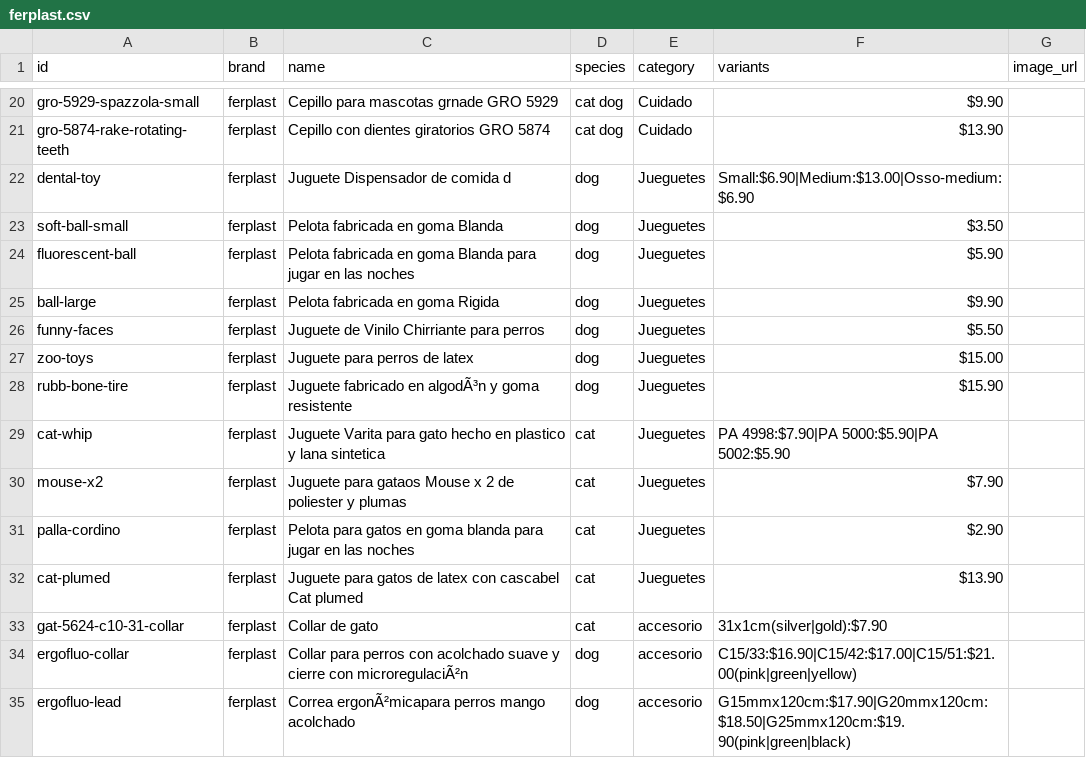
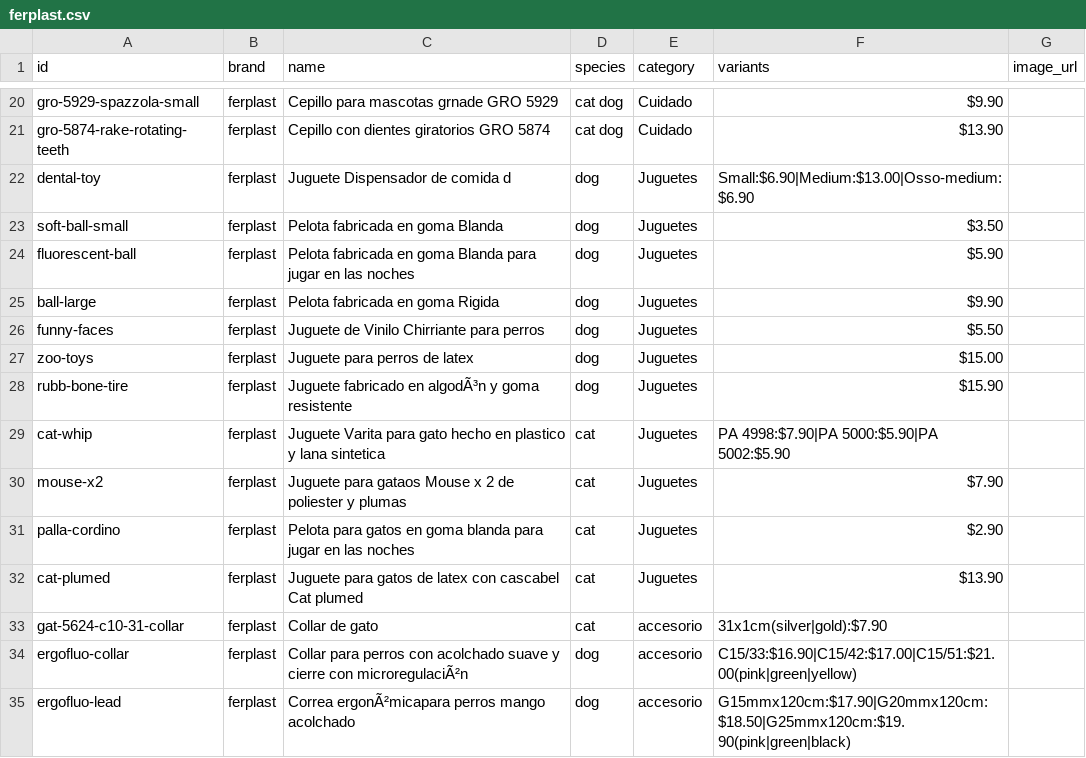
Before and after one commit to renanchavezavila/amicotti-web, a CSV file: amicotti_mvp_site/data/ferplast.csv, drawn as a sheet; only a part is shown, gaps mark what is left out.

Commit message:
Update ferplast.csv

```diff
--- a/amicotti_mvp_site/data/ferplast.csv
+++ b/amicotti_mvp_site/data/ferplast.csv
@@ -21,13 +21,13 @@ gro-5929-spazzola-small,ferplast,Cepillo para mascotas grnade GRO 5929,cat dog,C
 gro-5874-rake-rotating-teeth,ferplast,Cepillo con dientes giratorios GRO 5874,cat dog,Cuidado,$13.90,
-dental-toy,ferplast,Juguete Dispensador de comida d,dog,Jueguetes,Small:$6.90|Medium:$13.00|Osso-medium:$6.90,
-soft-ball-small,ferplast,Pelota fabricada en goma Blanda,dog,Jueguetes,$3.50,
-fluorescent-ball,ferplast,Pelota fabricada en goma Blanda para jugar en las noches,dog,Jueguetes,$5.90,
-ball-large,ferplast,Pelota fabricada en goma Rigida,dog,Jueguetes,$9.90,
-funny-faces,ferplast,Juguete de Vinilo Chirriante para perros,dog,Jueguetes,$5.50,
-zoo-toys,ferplast,Juguete para perros de latex,dog,Jueguetes,$15.00,
-rubb-bone-tire,ferplast,Juguete fabricado en algodÃ³n y goma resistente,dog,Jueguetes,$15.90,
-cat-whip,ferplast,Juguete Varita para gato hecho en plastico y lana sintetica,cat,Jueguetes,PA 4998:$7.90|PA 5000:$5.90|PA 5002:$5.90,
-mouse-x2,ferplast,Juguete para gataos Mouse x 2 de poliester y plumas,cat,Jueguetes,$7.90,
-palla-cordino,ferplast,Pelota para gatos en goma blanda para jugar en las noches,cat,Jueguetes,$2.90,
-cat-plumed,ferplast,Juguete para gatos de latex con cascabel Cat plumed,cat,Jueguetes,$13.90,
+dental-toy,ferplast,Juguete Dispensador de comida d,dog,Juguetes,Small:$6.90|Medium:$13.00|Osso-medium:$6.90,
+soft-ball-small,ferplast,Pelota fabricada en goma Blanda,dog,Juguetes,$3.50,
+fluorescent-ball,ferplast,Pelota fabricada en goma Blanda para jugar en las noches,dog,Juguetes,$5.90,
+ball-large,ferplast,Pelota fabricada en goma Rigida,dog,Juguetes,$9.90,
+funny-faces,ferplast,Juguete de Vinilo Chirriante para perros,dog,Juguetes,$5.50,
+zoo-toys,ferplast,Juguete para perros de latex,dog,Juguetes,$15.00,
+rubb-bone-tire,ferplast,Juguete fabricado en algodÃ³n y goma resistente,dog,Juguetes,$15.90,
+cat-whip,ferplast,Juguete Varita para gato hecho en plastico y lana sintetica,cat,Juguetes,PA 4998:$7.90|PA 5000:$5.90|PA 5002:$5.90,
+mouse-x2,ferplast,Juguete para gataos Mouse x 2 de poliester y plumas,cat,Juguetes,$7.90,
+palla-cordino,ferplast,Pelota para gatos en goma blanda para jugar en las noches,cat,Juguetes,$2.90,
+cat-plumed,ferplast,Juguete para gatos de latex con cascabel Cat plumed,cat,Juguetes,$13.90,
 gat-5624-c10-31-collar,ferplast,Collar de gato,cat,accesorio,31x1cm(silver|gold):$7.90,
```
